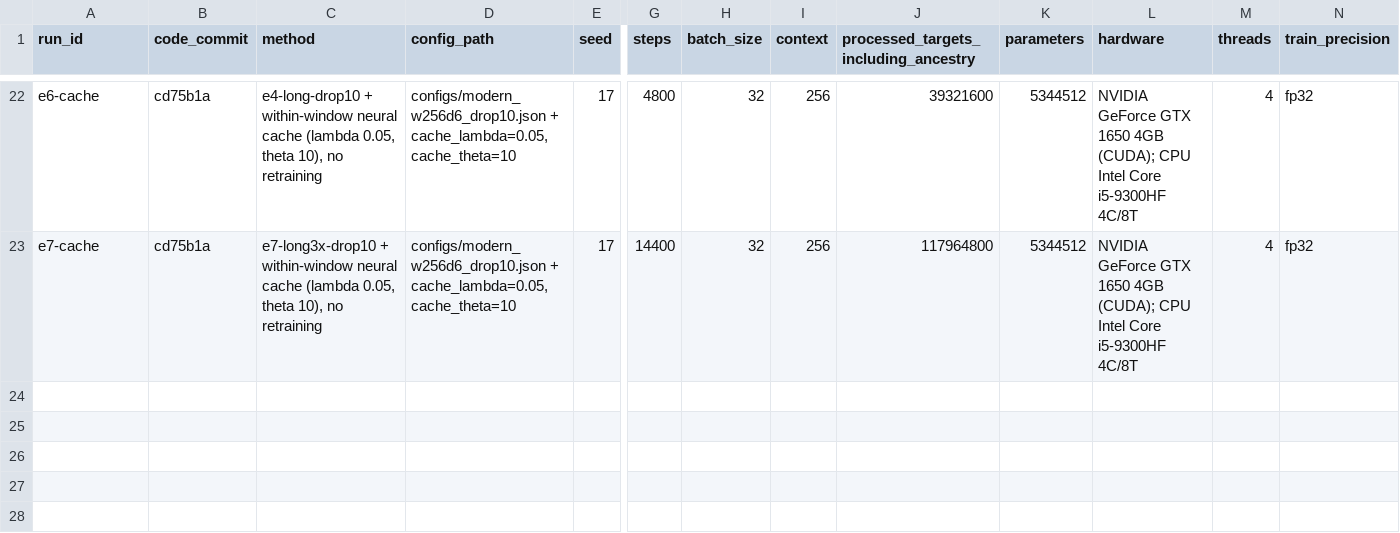
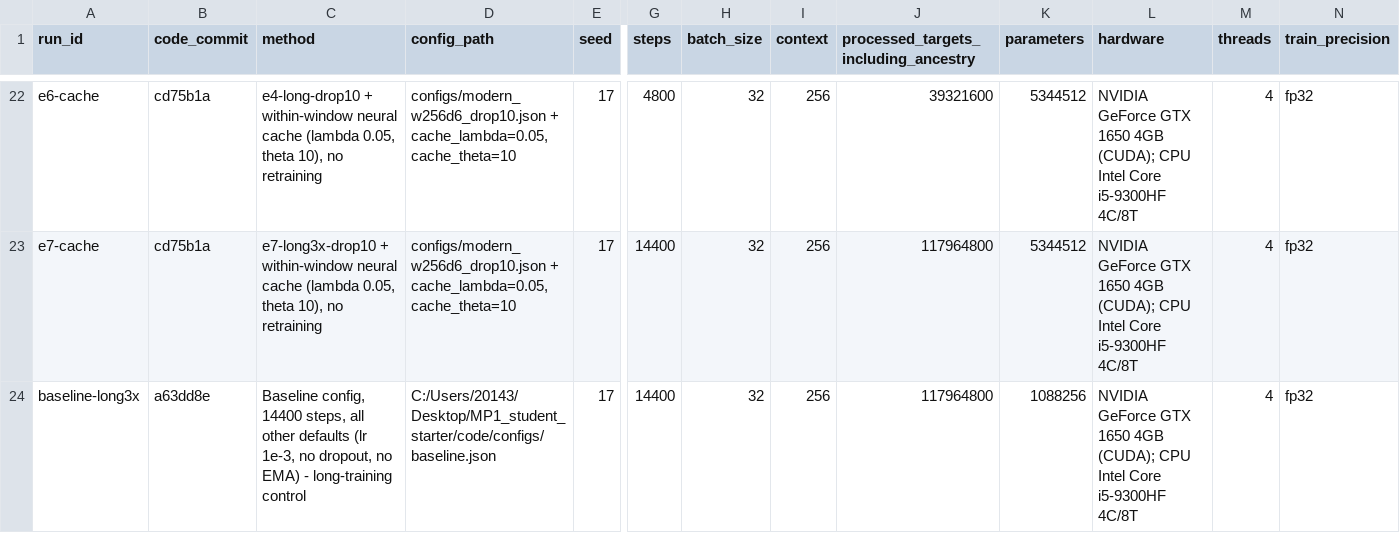
Before and after one commit to zwkcyy/dase7506-mp1, a CSV file: code/run_log.csv, drawn as a sheet; only a part is shown, gaps mark what is left out; rows hold the shown columns only; the diff names each change by its address in the sheet, - before the commit and + after, or states it on an @@ line.

```diff
--- a/code/run_log.csv
+++ b/code/run_log.csv
+row 24: baseline-long3x | a63dd8e | Baseline config, 14400 steps, all other defaults (lr 1e-3, no dropout, no EMA) - long-training control | C:/Users/20143/Desktop/MP1_student_starter/code/configs/baseline.json | 17 | 14400 | 32 | 256 | 117964800 | 1088256 | NVIDIA GeForce GTX 1650 4GB (CUDA); CPU Intel Core i5-9300HF 4C/8T | 4 | fp32
```
